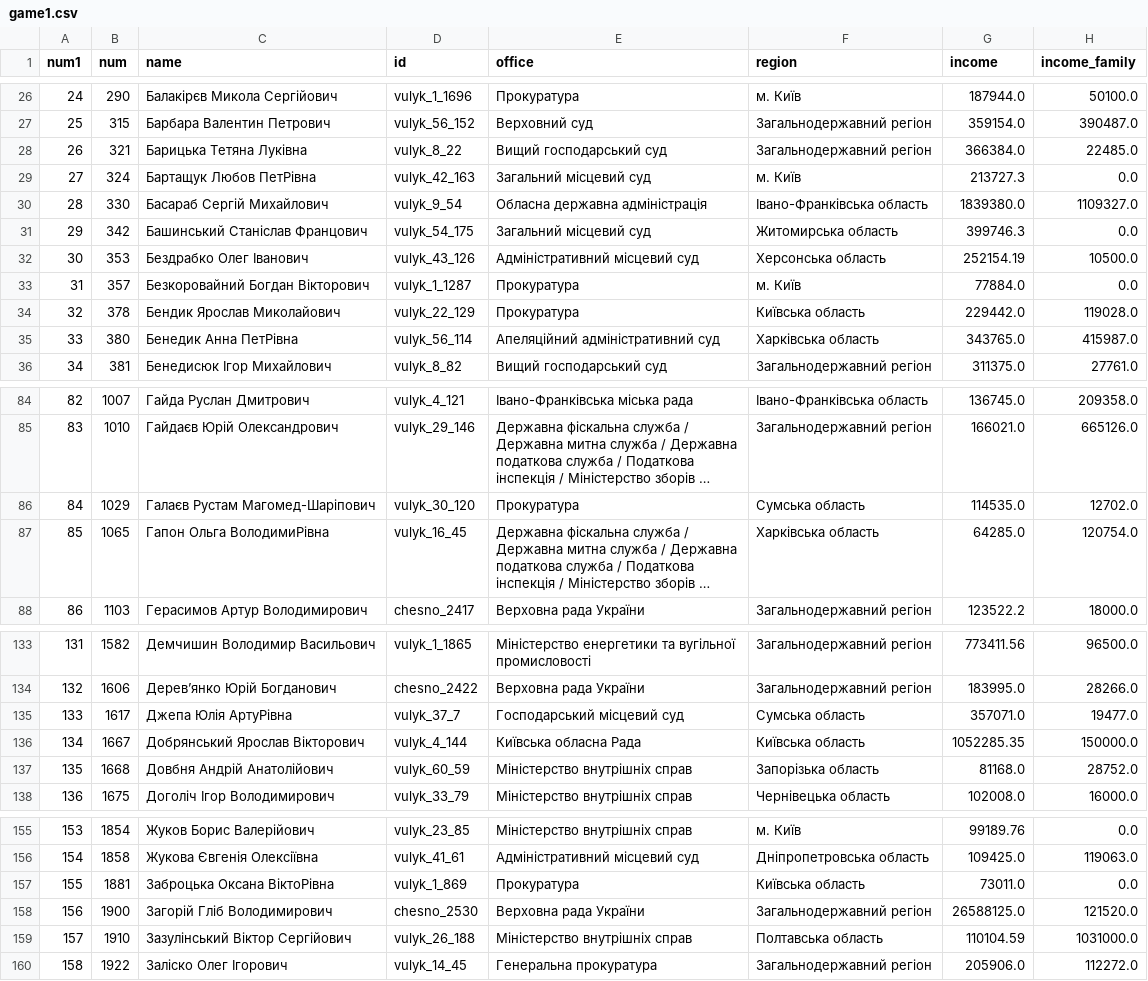
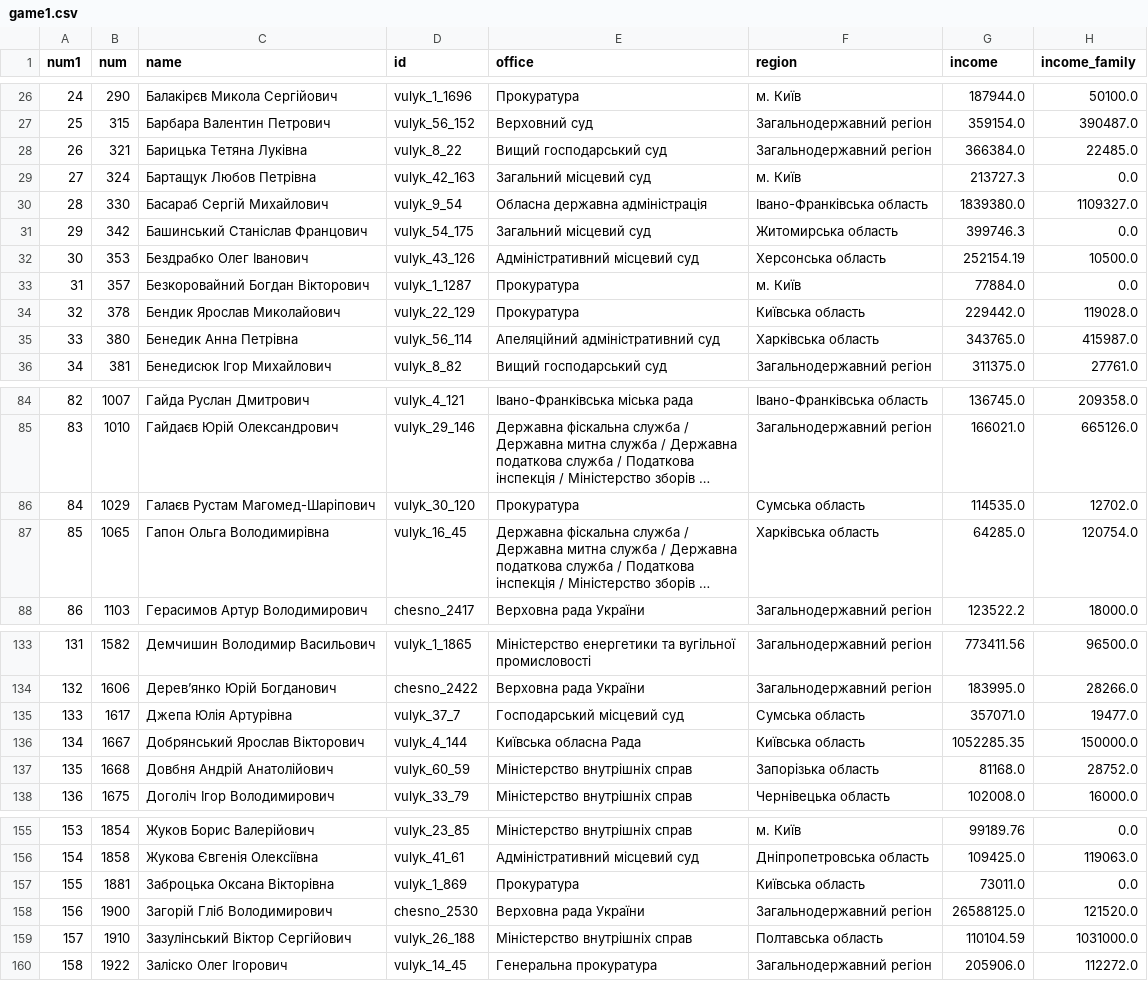
Before and after one commit to yarynam/texty_declaration_game, a CSV file: game1.csv, drawn as a sheet; only a part is shown, gaps mark what is left out; long unchanged cells end in …; the diff covers the shown part only; the diff names each change by its address in the sheet, - before the commit and + after, or states it on an @@ line.

```diff
--- a/game1.csv
+++ b/game1.csv
-C29 (name): Бартащук Любов ПетРівна
+C29 (name): Бартащук Любов Петрівна
-C35 (name): Бенедик Анна ПетРівна
+C35 (name): Бенедик Анна Петрівна
-C87 (name): Гапон Ольга ВолодимиРівна
+C87 (name): Гапон Ольга Володимирівна
-C135 (name): Джепа Юлія АртуРівна
+C135 (name): Джепа Юлія Артурівна
-C157 (name): Заброцька Оксана ВіктоРівна
+C157 (name): Заброцька Оксана Вікторівна
```
Also changed, not shown: 20 edited cells elsewhere in this file, 3 other files.
